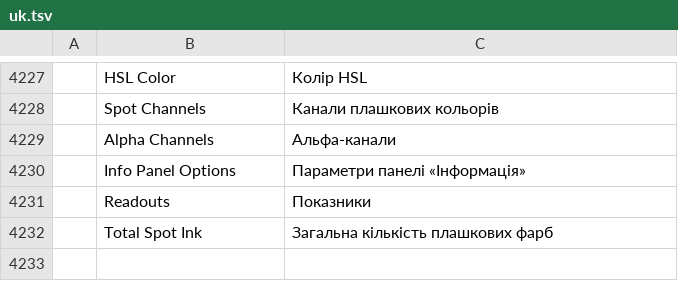
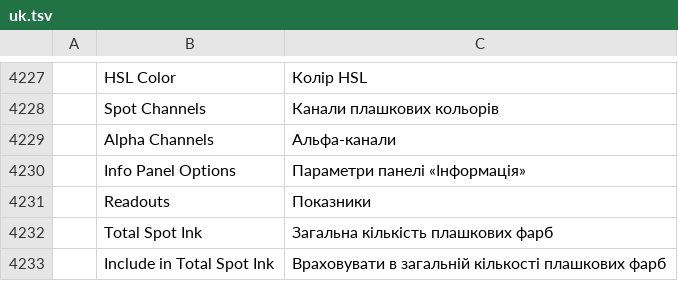
Before and after one commit to ingling/photocraft, a TSV file: crates/ui-egui/src/i18n/uk.tsv, drawn as a sheet; only a part is shown, gaps mark what is left out; the diff names each change by its address in the sheet, - before the commit and + after, or states it on an @@ line.

```diff
--- a/crates/ui-egui/src/i18n/uk.tsv
+++ b/crates/ui-egui/src/i18n/uk.tsv
+row 4233:  | Include in Total Spot Ink | Враховувати в загальній кількості плашкових фарб
```
Also changed, not shown: crates/ui-egui/src/i18n/ar.tsv, crates/ui-egui/src/i18n/el.tsv, 35 other files.
